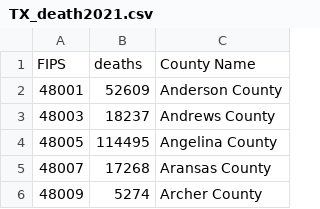
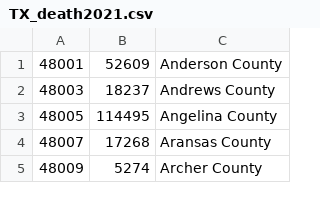
Before and after one commit to baa151/Project_1, a CSV file: TX_death2021.csv, drawn as a sheet; only a part is shown; the diff names each change by its address in the sheet, - before the commit and + after, or states it on an @@ line.

Commit message:
Cleaning the data to be used while coding

```diff
--- a/TX_death2021.csv
+++ b/TX_death2021.csv
-row 1: FIPS | deaths | County Name
```
Also changed, not shown: 3 other files.
